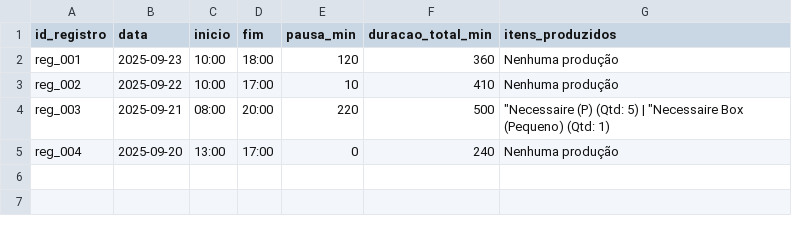
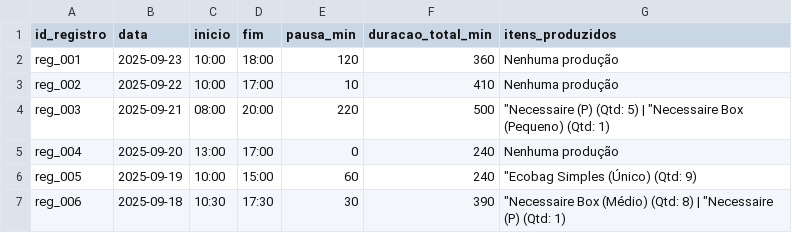
Before and after one commit to Cesaraugusto916/AtelieApp, a CSV file: registros.csv, drawn as a sheet; the diff names each change by its address in the sheet, - before the commit and + after, or states it on an @@ line.

Commit message:
feat: Implement product analysis tab
- Added tab to analyze product times
- Implemented linear regression analysis
- Displays results in a table

```diff
--- a/registros.csv
+++ b/registros.csv
+row 6: reg_005 | 2025-09-19 | 10:00 | 15:00 | 60 | 240 | "Ecobag Simples (Único) (Qtd: 9)
+row 7: reg_006 | 2025-09-18 | 10:30 | 17:30 | 30 | 390 | "Necessaire Box (Médio) (Qtd: 8) | "Necessaire (P) (Qtd: 1)
```
Also changed, not shown: 1 other file.
